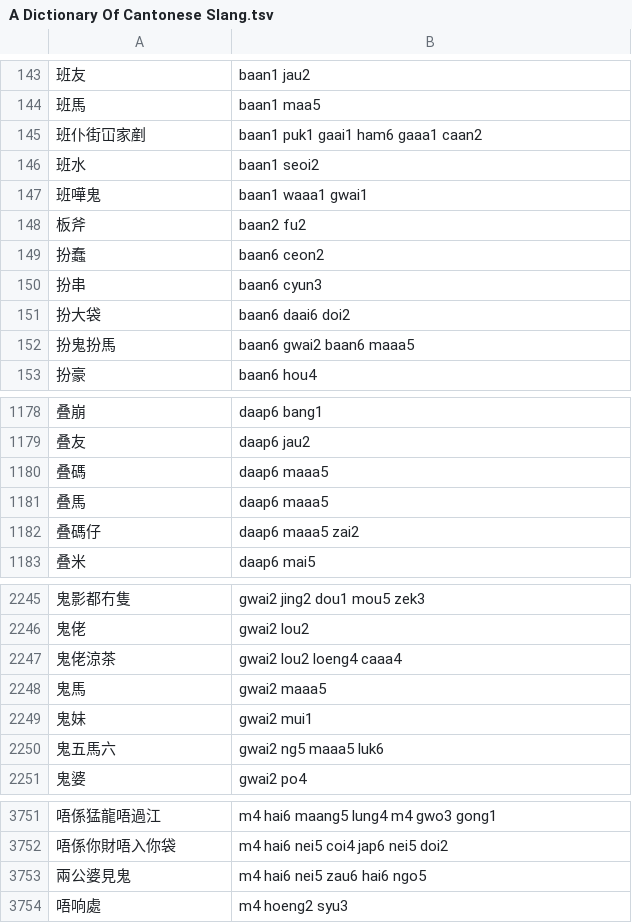
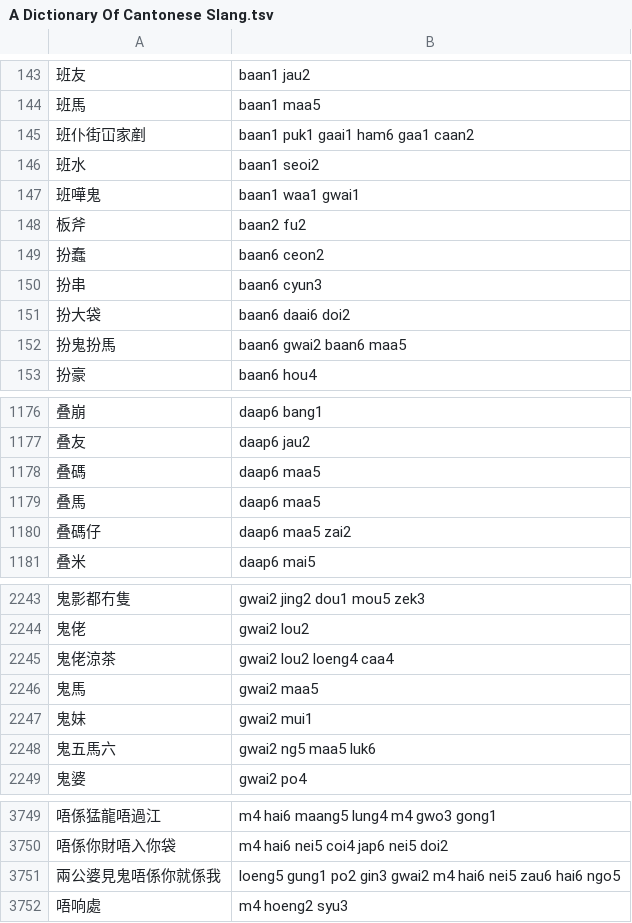
Before and after one commit to rime/rime-cantonese, a TSV file: A Dictionary Of Cantonese Slang.tsv, drawn as a sheet; only a part is shown, gaps mark what is left out; the diff covers the shown part only.

Commit message:
修復/aaa/錯誤，/m4/缺字漏字，補完部分歇後語上下句

```diff
--- a/A Dictionary Of Cantonese Slang.tsv
+++ b/A Dictionary Of Cantonese Slang.tsv
@@ -144,5 +144,5 @@
 班馬	baan1 maa5
-班仆街冚家剷	baan1 puk1 gaai1 ham6 gaaa1 caan2
+班仆街冚家剷	baan1 puk1 gaai1 ham6 gaa1 caan2
 班水	baan1 seoi2
-班嘩鬼	baan1 waaa1 gwai1
+班嘩鬼	baan1 waa1 gwai1
 板斧	baan2 fu2
@@ -151,3 +151,3 @@
 扮大袋	baan6 daai6 doi2
-扮鬼扮馬	baan6 gwai2 baan6 maaa5
+扮鬼扮馬	baan6 gwai2 baan6 maa5
 扮豪	baan6 hou4
@@ -1179,5 +1177,5 @@
 叠友	daap6 jau2
-叠碼	daap6 maaa5
-叠馬	daap6 maaa5
-叠碼仔	daap6 maaa5 zai2
+叠碼	daap6 maa5
+叠馬	daap6 maa5
+叠碼仔	daap6 maa5 zai2
 叠米	daap6 mai5
@@ -2246,6 +2244,6 @@
 鬼佬	gwai2 lou2
-鬼佬涼茶	gwai2 lou2 loeng4 caaa4
-鬼馬	gwai2 maaa5
+鬼佬涼茶	gwai2 lou2 loeng4 caa4
+鬼馬	gwai2 maa5
 鬼妹	gwai2 mui1
-鬼五馬六	gwai2 ng5 maaa5 luk6
+鬼五馬六	gwai2 ng5 maa5 luk6
 鬼婆	gwai2 po4
@@ -3752,3 +3750,3 @@
 唔係你財唔入你袋	m4 hai6 nei5 coi4 jap6 nei5 doi2
-兩公婆見鬼	m4 hai6 nei5 zau6 hai6 ngo5
+兩公婆見鬼唔係你就係我	loeng5 gung1 po2 gin3 gwai2 m4 hai6 nei5 zau6 hai6 ngo5
 唔响處	m4 hoeng2 syu3
```
Also changed, not shown: 1 added row, 3 removed rows and 84 edited cells elsewhere in this file.
